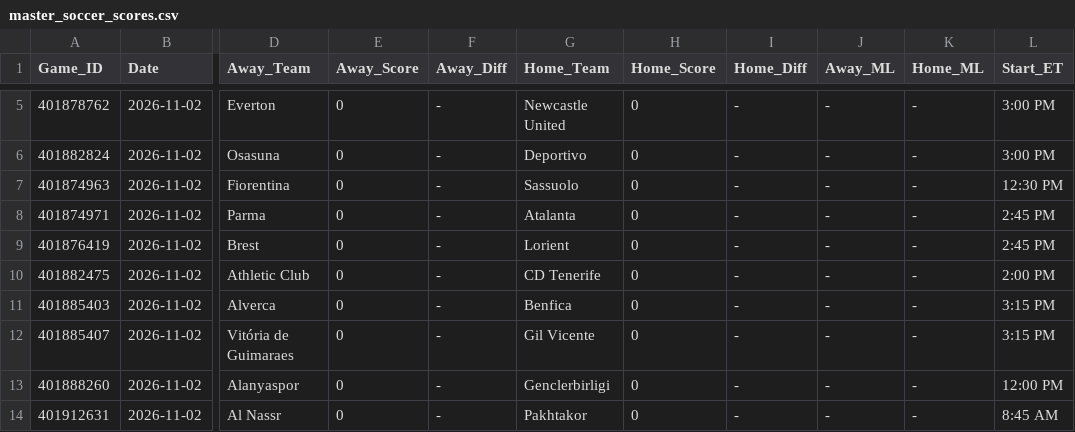
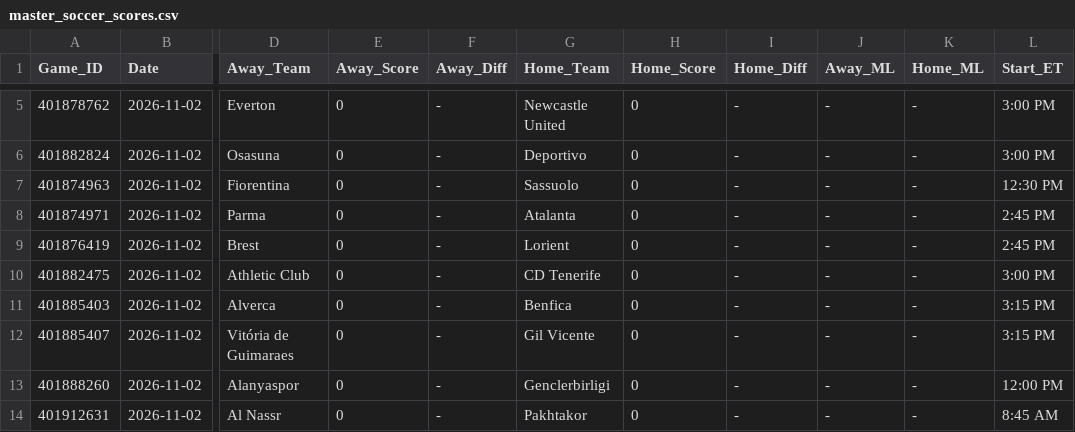
Before and after one commit to danreed001-droid/sport, a CSV file: data/raw/master_soccer_scores.csv, drawn as a sheet; only a part is shown, gaps mark what is left out; the diff names each change by its address in the sheet, - before the commit and + after, or states it on an @@ line.

```diff
--- a/data/raw/master_soccer_scores.csv
+++ b/data/raw/master_soccer_scores.csv
-L10 (Start_ET): 2:00 PM
+L10 (Start_ET): 3:00 PM
```
Also changed, not shown: data/raw/master_ncaab_scores.csv, data/raw/ncaab_lines.csv, 9 other files.
